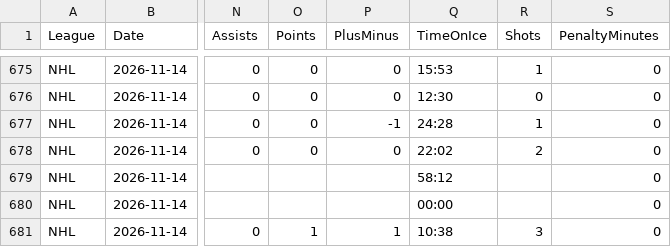
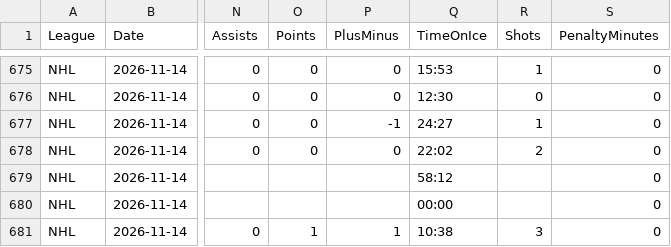
Before and after one commit to skaterbosse/hockey, a CSV file: statsByDate/data/playerstats/PlayerStats_2026-11-14.csv, drawn as a sheet; only a part is shown, gaps mark what is left out; the diff covers the shown part only; the diff names each change by its address in the sheet, - before the commit and + after, or states it on an @@ line.

```diff
--- a/statsByDate/data/playerstats/PlayerStats_2026-11-14.csv
+++ b/statsByDate/data/playerstats/PlayerStats_2026-11-14.csv
-Q677 (TimeOnIce): 24:28
+Q677 (TimeOnIce): 24:27
```
Also changed, not shown: 21 edited cells elsewhere in this file, 11 other files.
